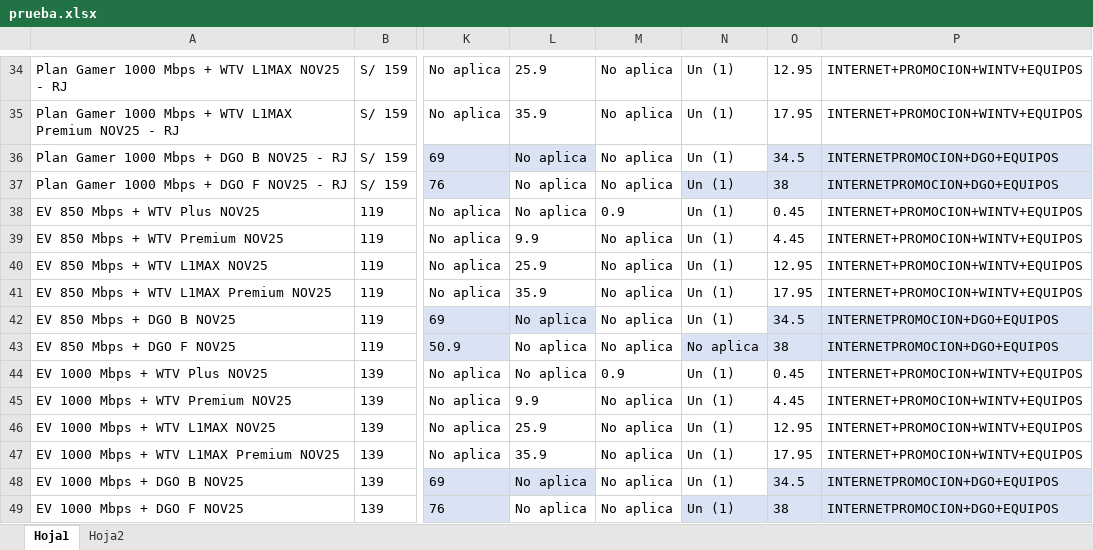
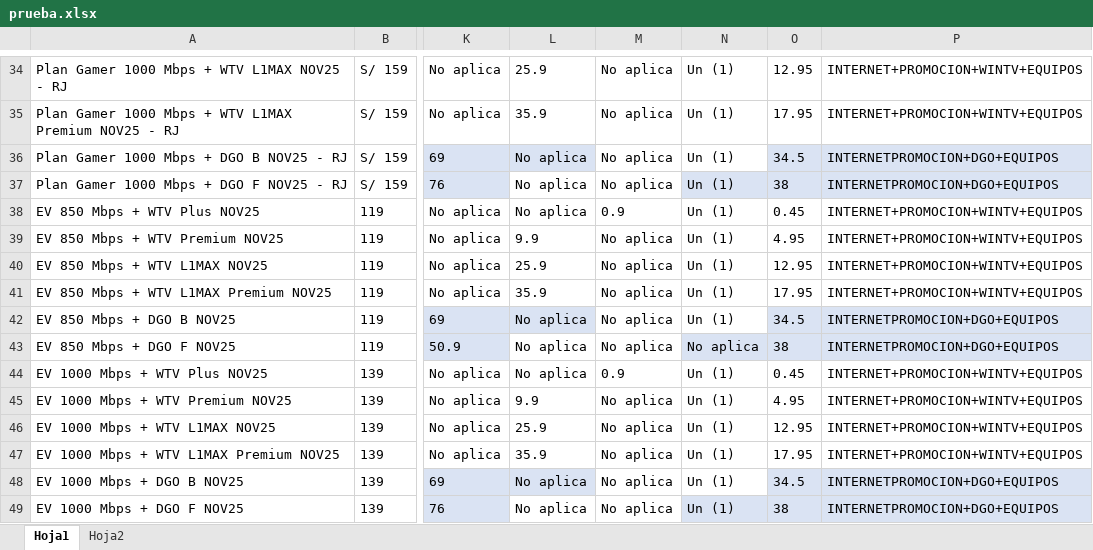
Before and after one commit to Esyron1265/contrato, an Excel workbook: prueba.xlsx, sheet Hoja1, drawn as a sheet; only a part is shown, gaps mark what is left out; values as stored, in another font and other column widths than the file's, no borders; the diff covers the shown part only; the diff names each change by its address in the sheet, - before the commit and + after, or states it on an @@ line.

```diff
--- a/prueba.xlsx (sheet Hoja1)
+++ b/prueba.xlsx (sheet Hoja1)
-O39: 4.45
+O39: 4.95
-O45: 4.45
+O45: 4.95
```
Also changed, not shown: 6 edited cells elsewhere in this sheet.
